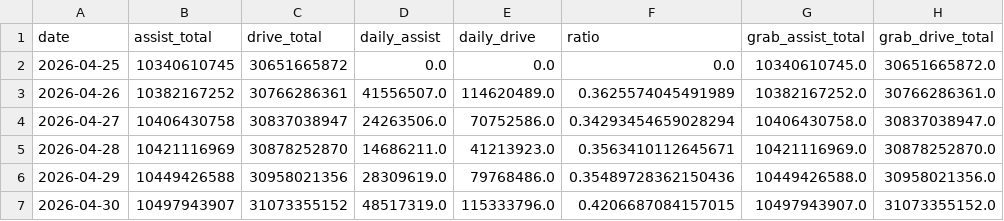
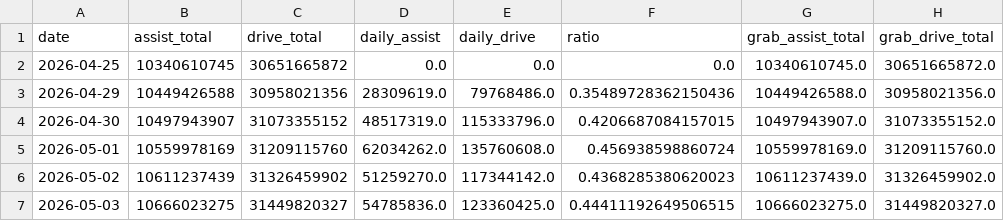
Before and after one commit to duxingzhi2026/huawei-ads-mileage-tracker, a CSV file: data.csv, drawn as a sheet; only a part is shown; the shorter side is filled out with more unchanged rows; the diff names each change by its address in the sheet, - before the commit and + after, or states it on an @@ line.

Commit message:
Remove abnormal Apr 26-28 data

```diff
--- a/data.csv
+++ b/data.csv
-row 3: 2026-04-26 | 10382167252 | 30766286361 | 41556507.0 | 114620489.0 | 0.3625574045491989 | 10382167252.0 | 30766286361.0
-row 4: 2026-04-27 | 10406430758 | 30837038947 | 24263506.0 | 70752586.0 | 0.34293454659028294 | 10406430758.0 | 30837038947.0
-row 5: 2026-04-28 | 10421116969 | 30878252870 | 14686211.0 | 41213923.0 | 0.3563410112645671 | 10421116969.0 | 30878252870.0
```
